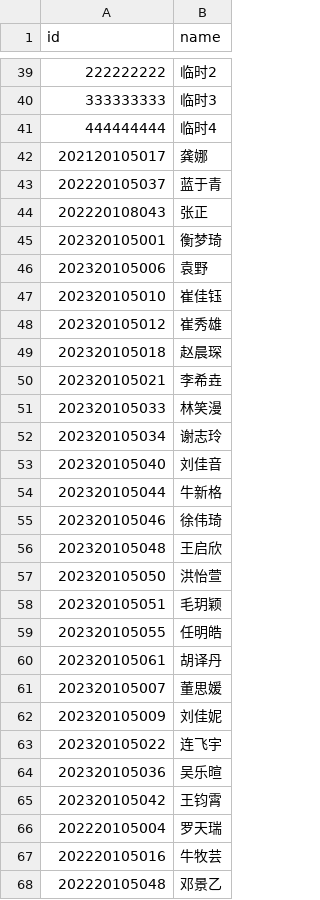
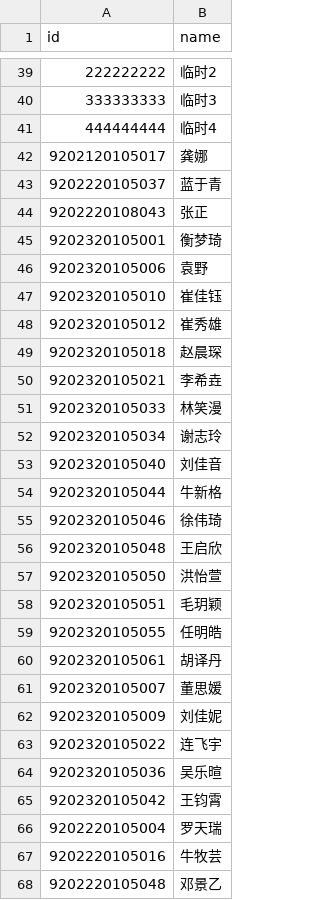
Before and after one commit to lgsoltek/intai, a CSV file: public/students-main.csv, drawn as a sheet; only a part is shown, gaps mark what is left out; the diff covers the shown part only.

Commit message:
Prefix selected main roster student IDs with 9

```diff
--- a/public/students-main.csv
+++ b/public/students-main.csv
@@ -41,28 +41,28 @@ id,name
 444444444,临时4
-202120105017,龚娜
-202220105037,蓝于青
-202220108043,张正
-202320105001,衡梦琦
-202320105006,袁野
-202320105010,崔佳钰
-202320105012,崔秀雄
-202320105018,赵晨琛
-202320105021,李希垚
-202320105033,林笑漫
-202320105034,谢志玲
-202320105040,刘佳音
-202320105044,牛新格
-202320105046,徐伟琦
-202320105048,王启欣
-202320105050,洪怡萱
-202320105051,毛玥颖
-202320105055,任明皓
-202320105061,胡译丹
-202320105007,董思媛
-202320105009,刘佳妮
-202320105022,连飞宇
-202320105036,吴乐暄
-202320105042,王钧霄
-202220105004,罗天瑞
-202220105016,牛牧芸
-202220105048,邓景乙
+9202120105017,龚娜
+9202220105037,蓝于青
+9202220108043,张正
+9202320105001,衡梦琦
+9202320105006,袁野
+9202320105010,崔佳钰
+9202320105012,崔秀雄
+9202320105018,赵晨琛
+9202320105021,李希垚
+9202320105033,林笑漫
+9202320105034,谢志玲
+9202320105040,刘佳音
+9202320105044,牛新格
+9202320105046,徐伟琦
+9202320105048,王启欣
+9202320105050,洪怡萱
+9202320105051,毛玥颖
+9202320105055,任明皓
+9202320105061,胡译丹
+9202320105007,董思媛
+9202320105009,刘佳妮
+9202320105022,连飞宇
+9202320105036,吴乐暄
+9202320105042,王钧霄
+9202220105004,罗天瑞
+9202220105016,牛牧芸
+9202220105048,邓景乙
```
Also changed, not shown: 20 edited cells elsewhere in this file.
